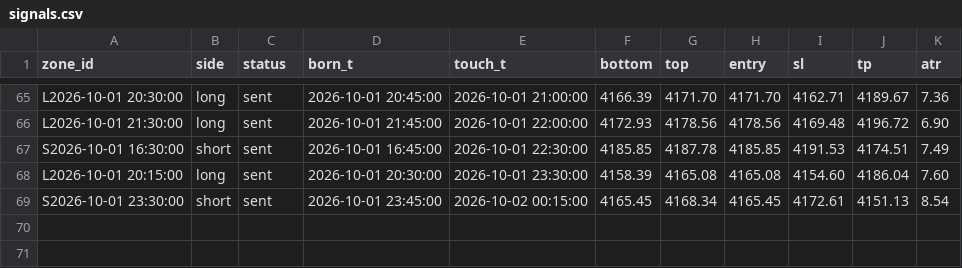
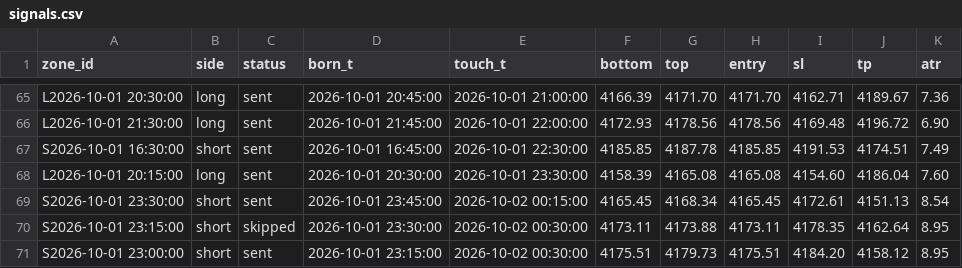
Before and after one commit to kureha722-arch/Signal-Gold, a CSV file: signals.csv, drawn as a sheet; only a part is shown, gaps mark what is left out; the diff names each change by its address in the sheet, - before the commit and + after, or states it on an @@ line.

```diff
--- a/signals.csv
+++ b/signals.csv
+row 70: S2026-10-01 23:15:00 | short | skipped | 2026-10-01 23:30:00 | 2026-10-02 00:30:00 | 4173.11 | 4173.88 | 4173.11 | 4178.35 | 4162.64 | 8.95
+row 71: S2026-10-01 23:00:00 | short | sent | 2026-10-01 23:15:00 | 2026-10-02 00:30:00 | 4175.51 | 4179.73 | 4175.51 | 4184.20 | 4158.12 | 8.95
```
Also changed, not shown: bars.csv, 1 other file.
